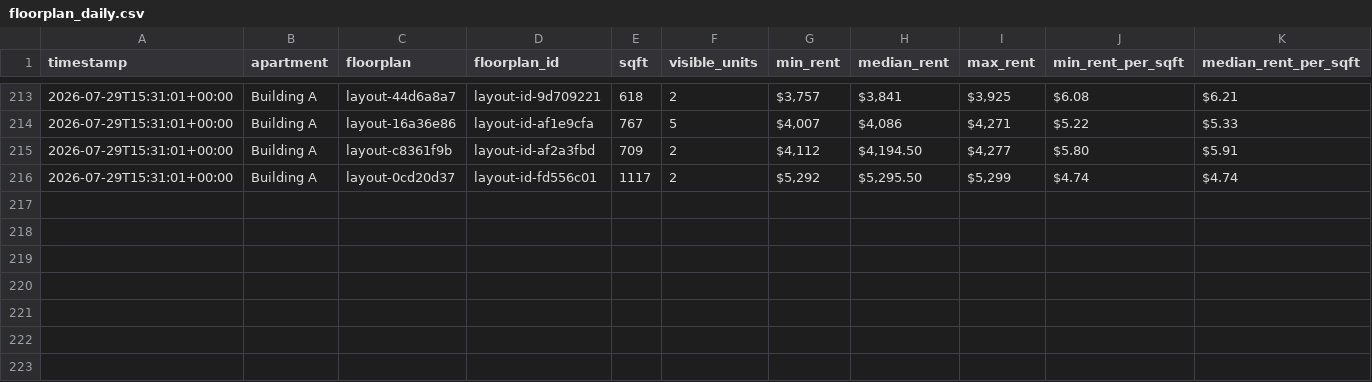
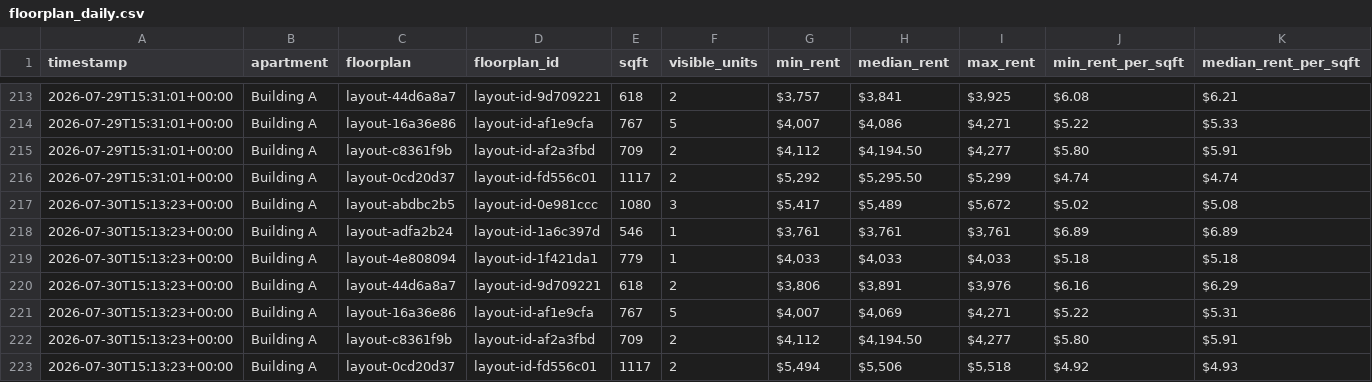
Before and after one commit to playuhh/tracker, a CSV file: data/floorplan_daily.csv, drawn as a sheet; only a part is shown, gaps mark what is left out; rows hold the shown columns only; the diff names each change by its address in the sheet, - before the commit and + after, or states it on an @@ line.

```diff
--- a/data/floorplan_daily.csv
+++ b/data/floorplan_daily.csv
+row 217: 2026-07-30T15:13:23+00:00 | Building A | layout-abdbc2b5 | layout-id-0e981ccc | 1080 | 3 | $5,417 | $5,489 | $5,672 | $5.02 | $5.08
+row 218: 2026-07-30T15:13:23+00:00 | Building A | layout-adfa2b24 | layout-id-1a6c397d | 546 | 1 | $3,761 | $3,761 | $3,761 | $6.89 | $6.89
+row 219: 2026-07-30T15:13:23+00:00 | Building A | layout-4e808094 | layout-id-1f421da1 | 779 | 1 | $4,033 | $4,033 | $4,033 | $5.18 | $5.18
+row 220: 2026-07-30T15:13:23+00:00 | Building A | layout-44d6a8a7 | layout-id-9d709221 | 618 | 2 | $3,806 | $3,891 | $3,976 | $6.16 | $6.29
+row 221: 2026-07-30T15:13:23+00:00 | Building A | layout-16a36e86 | layout-id-af1e9cfa | 767 | 5 | $4,007 | $4,069 | $4,271 | $5.22 | $5.31
+row 222: 2026-07-30T15:13:23+00:00 | Building A | layout-c8361f9b | layout-id-af2a3fbd | 709 | 2 | $4,112 | $4,194.50 | $4,277 | $5.80 | $5.91
+row 223: 2026-07-30T15:13:23+00:00 | Building A | layout-0cd20d37 | layout-id-fd556c01 | 1117 | 2 | $5,494 | $5,506 | $5,518 | $4.92 | $4.93
```
Also changed, not shown: data/scrape_runs.csv, data/unit_prices.csv, 2 other files.
